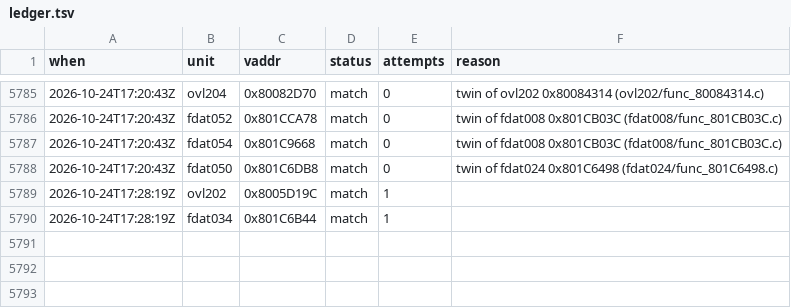
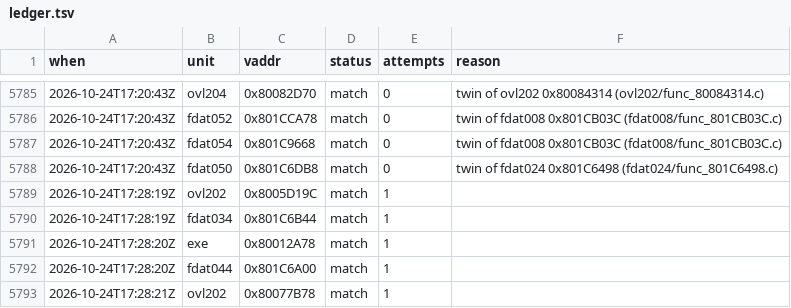
Before and after one commit to byroweb/AC1_RE, a TSV file: tools/loop/ledger.tsv, drawn as a sheet; only a part is shown, gaps mark what is left out.

```diff
--- a/tools/loop/ledger.tsv
+++ b/tools/loop/ledger.tsv
@@ -5790 +5790,4 @@ when	unit	vaddr	status	attempts	reason
 2026-10-24T17:28:19Z	fdat034	0x801C6B44	match	1	
+2026-10-24T17:28:20Z	exe	0x80012A78	match	1	
+2026-10-24T17:28:20Z	fdat044	0x801C6A00	match	1	
+2026-10-24T17:28:21Z	ovl202	0x80077B78	match	1	
```
Also changed, not shown: re/match/hints.tsv, 4 other files.
